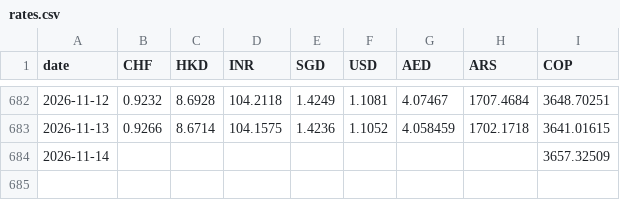
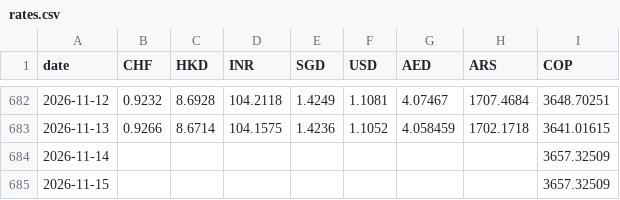
Before and after one commit to AlexandreVassilev/eur-fx-rates, a CSV file: data/rates.csv, drawn as a sheet; only a part is shown, gaps mark what is left out; the diff names each change by its address in the sheet, - before the commit and + after, or states it on an @@ line.

```diff
--- a/data/rates.csv
+++ b/data/rates.csv
+row 685: 2026-11-15 |  |  |  |  |  |  |  | 3657.32509
```
Also changed, not shown: data/export_all.csv, 1 other file.
